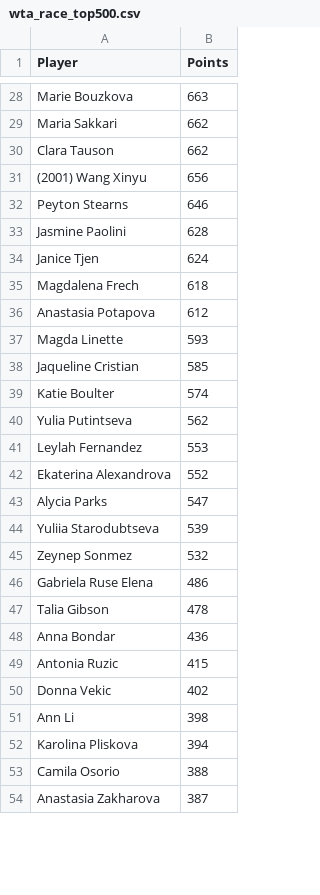
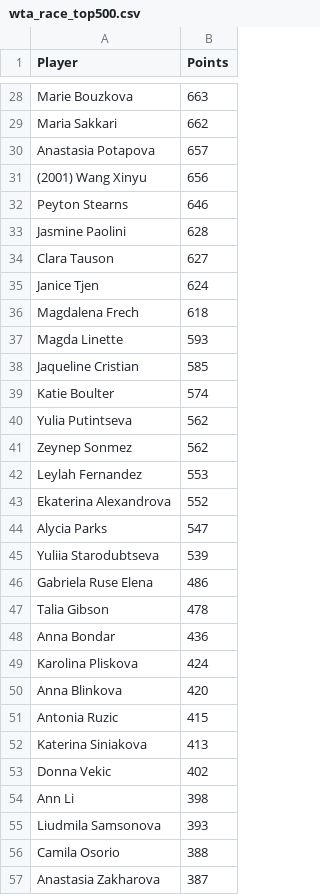
Before and after one commit to peterblum20/ATP-Race-Data, a CSV file: wta_race_top500.csv, drawn as a sheet; only a part is shown, gaps mark what is left out; removed rows and columns are numbered as before the commit, all else as after; the diff covers the shown part only; the diff names each change by its address in the sheet, - before the commit and + after, or states it on an @@ line.

```diff
--- a/wta_race_top500.csv
+++ b/wta_race_top500.csv
-row 30: Clara Tauson | 662
+row 30: Anastasia Potapova | 657
+row 34: Clara Tauson | 627
-row 36: Anastasia Potapova | 612
+row 41: Zeynep Sonmez | 562
-row 45: Zeynep Sonmez | 532
+row 49: Karolina Pliskova | 424
+row 50: Anna Blinkova | 420
+row 52: Katerina Siniakova | 413
-row 52: Karolina Pliskova | 394
+row 55: Liudmila Samsonova | 393
```
Also changed, not shown: 10 added rows, 13 removed rows and 6 edited cells elsewhere in this file, atp_race_top500.csv.
